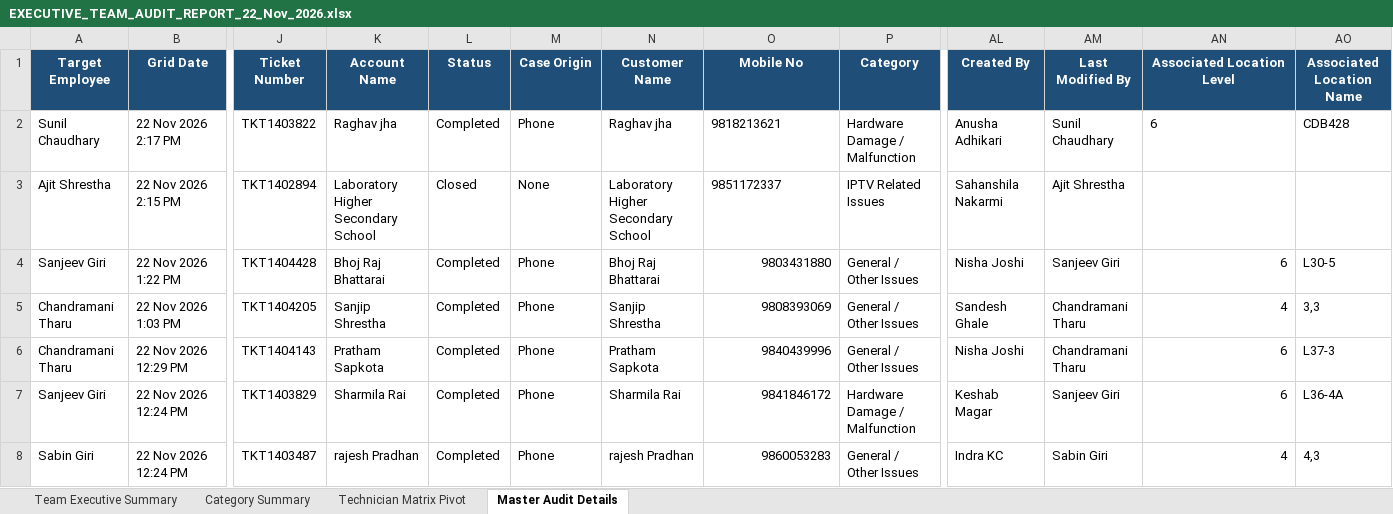
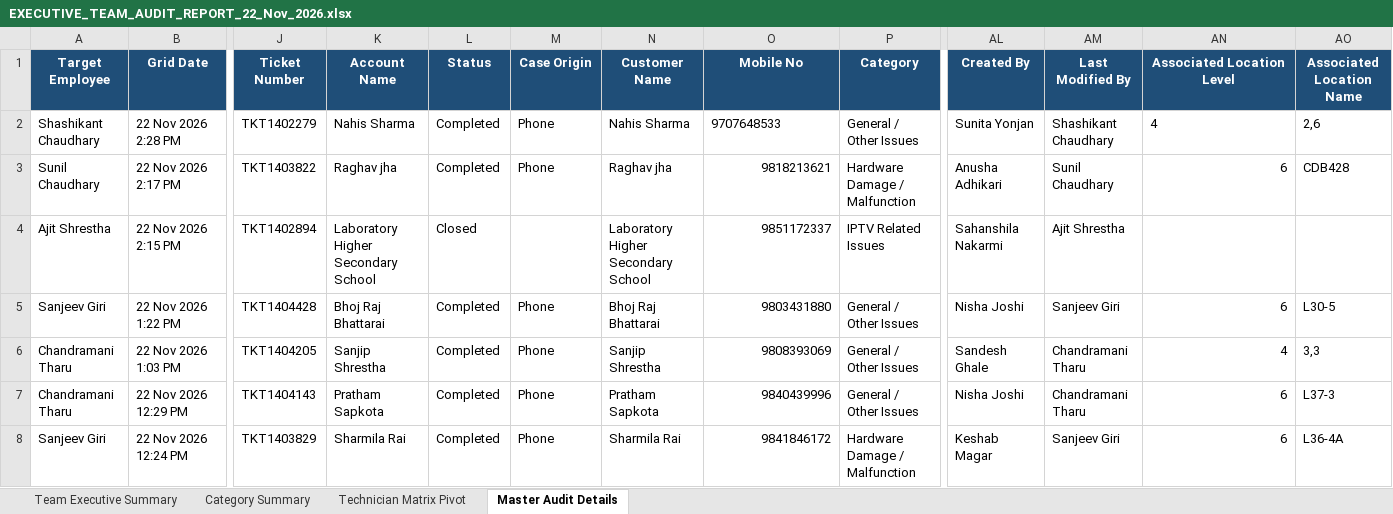
Before and after one commit to pradeepneupane10/employee-audit-app, an Excel workbook: EXECUTIVE_TEAM_AUDIT_REPORT_22_Nov_2026.xlsx, sheet Master Audit Details, drawn as a sheet; only a part is shown, gaps mark what is left out; the shorter side is filled out with more unchanged rows; values as stored, in another font and other column widths than the file's, no borders; addresses are those after the commit; rows hold the shown columns only; the diff names each change by its address in the sheet, - before the commit and + after, or states it on an @@ line.

```diff
--- a/EXECUTIVE_TEAM_AUDIT_REPORT_22_Nov_2026.xlsx (sheet Master Audit Details)
+++ b/EXECUTIVE_TEAM_AUDIT_REPORT_22_Nov_2026.xlsx (sheet Master Audit Details)
+row 2: Shashikant Chaudhary | 22 Nov 2026 2:28 PM | TKT1402279 | Nahis Sharma | Completed | Phone | Nahis Sharma | 9707648533 | General / Other Issues | Sunita Yonjan | Shashikant Chaudhary | 4 | 2,6
-O3:O4 alignment: left
+O3:O4 alignment: right
-AN3 alignment: left
+AN3 alignment: right
-M4 (Case Origin): None
+M4 (Case Origin): (empty)
```
Also changed, not shown: sheet Technician Matrix Pivot, sheet Category Summary, sheet Team Executive Summary, audit_report_ALL_TEAM_22_Nov_2026.xlsx, 1 other file.
